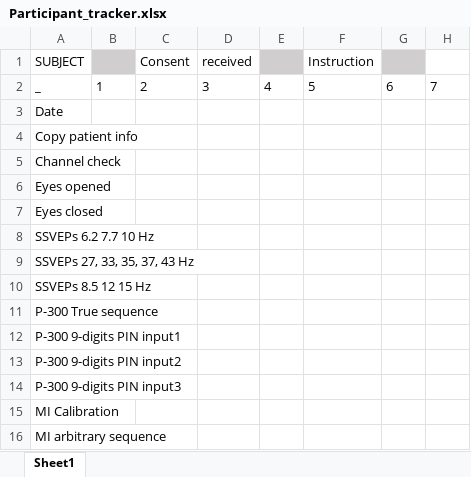
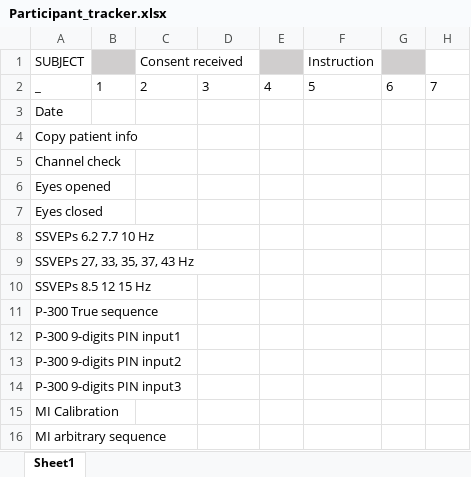
Before and after one commit to theyoungkwon/CNB, an Excel workbook: docs/Participant_tracker.xlsx, sheet Sheet1, drawn as a sheet; only a part is shown; values as stored, in another font and other column widths than the file's, no borders; table styles not drawn; the diff names each change by its address in the sheet, - before the commit and + after, or states it on an @@ line.

Commit message:
CNBDOC Updated Tracker doc

```diff
--- a/docs/Participant_tracker.xlsx (sheet Sheet1)
+++ b/docs/Participant_tracker.xlsx (sheet Sheet1)
-C1: Consent
+C1: Consent received
+C1:D1 merged
-D1: received
+D1: (empty)
```
